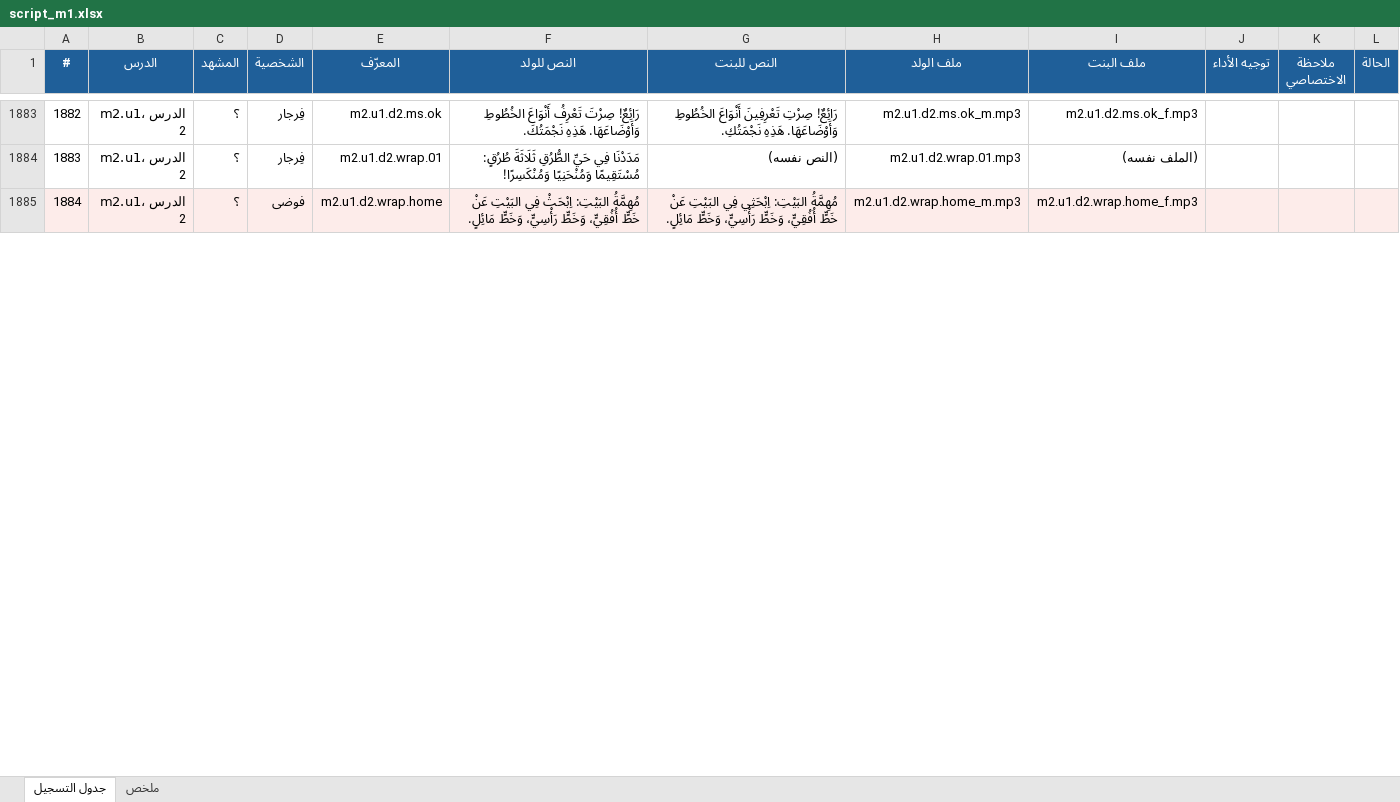
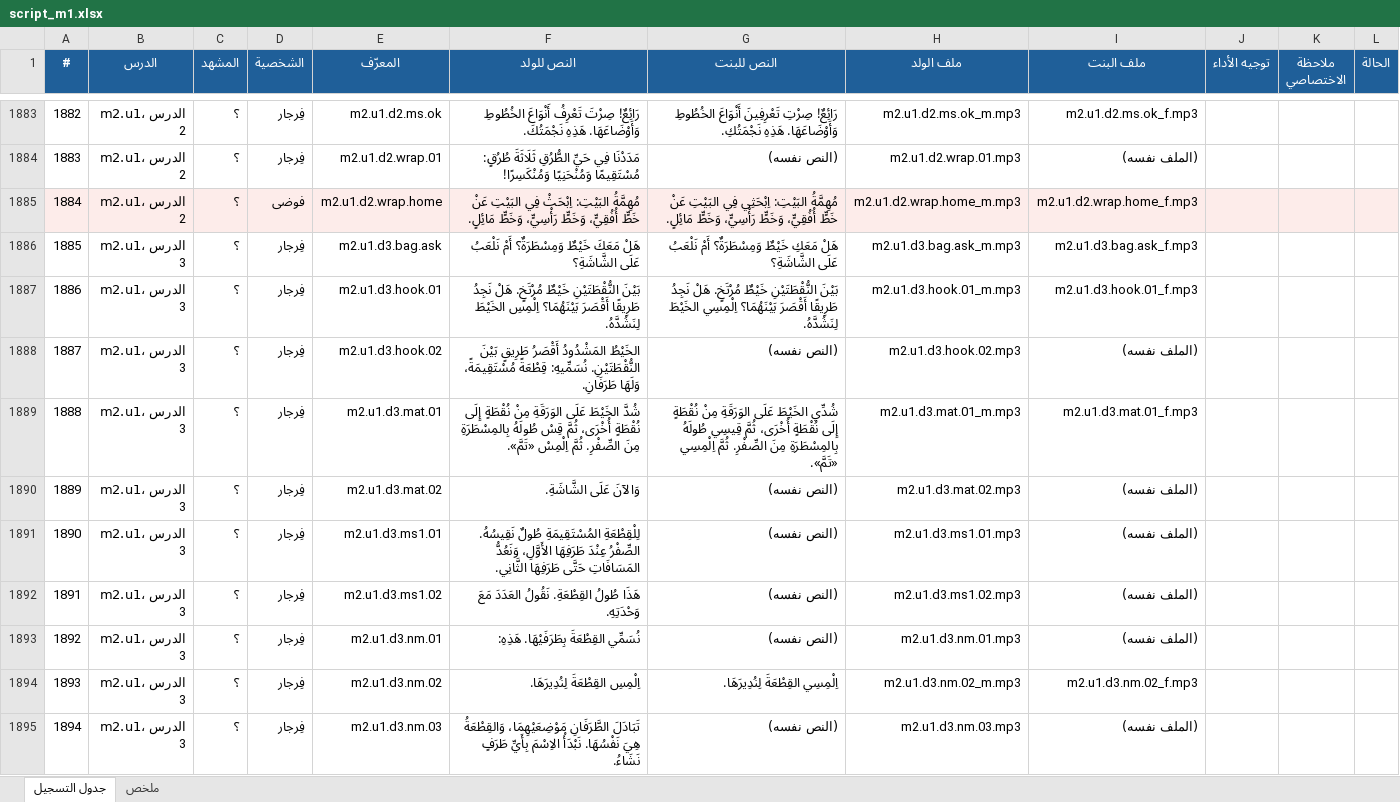
Before and after one commit to Feras-glitch/waha-math, an Excel workbook: dist/script_m1.xlsx, sheet جدول التسجيل, drawn as a sheet; only a part is shown, gaps mark what is left out; values as stored, in another font and other column widths than the file's, no borders; the diff covers the shown part only; the diff names each change by its address in the sheet, - before the commit and + after, or states it on an @@ line.

```diff
--- a/dist/script_m1.xlsx (sheet جدول التسجيل)
+++ b/dist/script_m1.xlsx (sheet جدول التسجيل)
+row 1886: 1885 | m2.u1، الدرس 3 | ؟ | فِرجار | m2.u1.d3.bag.ask | هَلْ مَعَكَ خَيْطٌ وَمِسْطَرَةٌ؟ أَمْ نَلْعَبُ عَلَى الشَّاشَةِ؟ | هَلْ مَعَكِ خَيْطٌ وَمِسْطَرَةٌ؟ أَمْ نَلْعَبُ عَلَى الشَّاشَةِ؟ | m2.u1.d3.bag.ask_m.mp3 | m2.u1.d3.bag.ask_f.mp3
+row 1887: 1886 | m2.u1، الدرس 3 | ؟ | فِرجار | m2.u1.d3.hook.01 | بَيْنَ النُّقْطَتَيْنِ خَيْطٌ مُرْتَخٍ. هَلْ نَجِدُ طَرِيقًا أَقْصَرَ بَيْنَهُمَا؟ اِلْمِسِ الخَيْطَ لِنَشُدَّهُ. | بَيْنَ النُّقْطَتَيْنِ خَيْطٌ مُرْتَخٍ. هَلْ نَجِدُ طَرِيقًا أَقْصَرَ بَيْنَهُمَا؟ اِلْمِسِي الخَيْطَ لِنَشُدَّهُ. | m2.u1.d3.hook.01_m.mp3 | m2.u1.d3.hook.01_f.mp3
+row 1888: 1887 | m2.u1، الدرس 3 | ؟ | فِرجار | m2.u1.d3.hook.02 | الخَيْطُ المَشْدُودُ أَقْصَرُ طَرِيقٍ بَيْنَ النُّقْطَتَيْنِ. نُسَمِّيهِ: قِطْعَةً مُسْتَقِيمَةً، وَلَهَا طَرَفَانِ. | (النص نفسه) | m2.u1.d3.hook.02.mp3 | (الملف نفسه)
+row 1889: 1888 | m2.u1، الدرس 3 | ؟ | فِرجار | m2.u1.d3.mat.01 | شُدَّ الخَيْطَ عَلَى الوَرَقَةِ مِنْ نُقْطَةٍ إِلَى نُقْطَةٍ أُخْرَى، ثُمَّ قِسْ طُولَهُ بِالمِسْطَرَةِ مِنَ الصِّفْرِ. ثُمَّ اِلْمِسْ «تَمَّ». | شُدِّي الخَيْطَ عَلَى الوَرَقَةِ مِنْ نُقْطَةٍ إِلَى نُقْطَةٍ أُخْرَى، ثُمَّ قِيسِي طُولَهُ بِالمِسْطَرَةِ مِنَ الصِّفْرِ. ثُمَّ اِلْمِسِي «تَمَّ». | m2.u1.d3.mat.01_m.mp3 | m2.u1.d3.mat.01_f.mp3
+row 1890: 1889 | m2.u1، الدرس 3 | ؟ | فِرجار | m2.u1.d3.mat.02 | وَالآنَ عَلَى الشَّاشَةِ. | (النص نفسه) | m2.u1.d3.mat.02.mp3 | (الملف نفسه)
+row 1891: 1890 | m2.u1، الدرس 3 | ؟ | فِرجار | m2.u1.d3.ms1.01 | لِلْقِطْعَةِ المُسْتَقِيمَةِ طُولٌ نَقِيسُهُ. الصِّفْرُ عِنْدَ طَرَفِهَا الأَوَّلِ، وَنَعُدُّ المَسَافَاتِ حَتَّى طَرَفِهَا الثَّانِي. | (النص نفسه) | m2.u1.d3.ms1.01.mp3 | (الملف نفسه)
+row 1892: 1891 | m2.u1، الدرس 3 | ؟ | فِرجار | m2.u1.d3.ms1.02 | هَذَا طُولُ القِطْعَةِ. نَقُولُ العَدَدَ مَعَ وَحْدَتِهِ. | (النص نفسه) | m2.u1.d3.ms1.02.mp3 | (الملف نفسه)
+row 1893: 1892 | m2.u1، الدرس 3 | ؟ | فِرجار | m2.u1.d3.nm.01 | نُسَمِّي القِطْعَةَ بِطَرَفَيْهَا. هَذِهِ: | (النص نفسه) | m2.u1.d3.nm.01.mp3 | (الملف نفسه)
+row 1894: 1893 | m2.u1، الدرس 3 | ؟ | فِرجار | m2.u1.d3.nm.02 | اِلْمِسِ القِطْعَةَ لِنُدِيرَهَا. | اِلْمِسِي القِطْعَةَ لِنُدِيرَهَا. | m2.u1.d3.nm.02_m.mp3 | m2.u1.d3.nm.02_f.mp3
+row 1895: 1894 | m2.u1، الدرس 3 | ؟ | فِرجار | m2.u1.d3.nm.03 | تَبَادَلَ الطَّرَفَانِ مَوْضِعَيْهِمَا، وَالقِطْعَةُ هِيَ نَفْسُهَا. نَبْدَأُ الاِسْمَ بِأَيِّ طَرَفٍ نَشَاءُ. | (النص نفسه) | m2.u1.d3.nm.03.mp3 | (الملف نفسه)
```
Also changed, not shown: 36 added rows and row numbers in column A elsewhere in this sheet, sheet ملخص, 13 other files.
